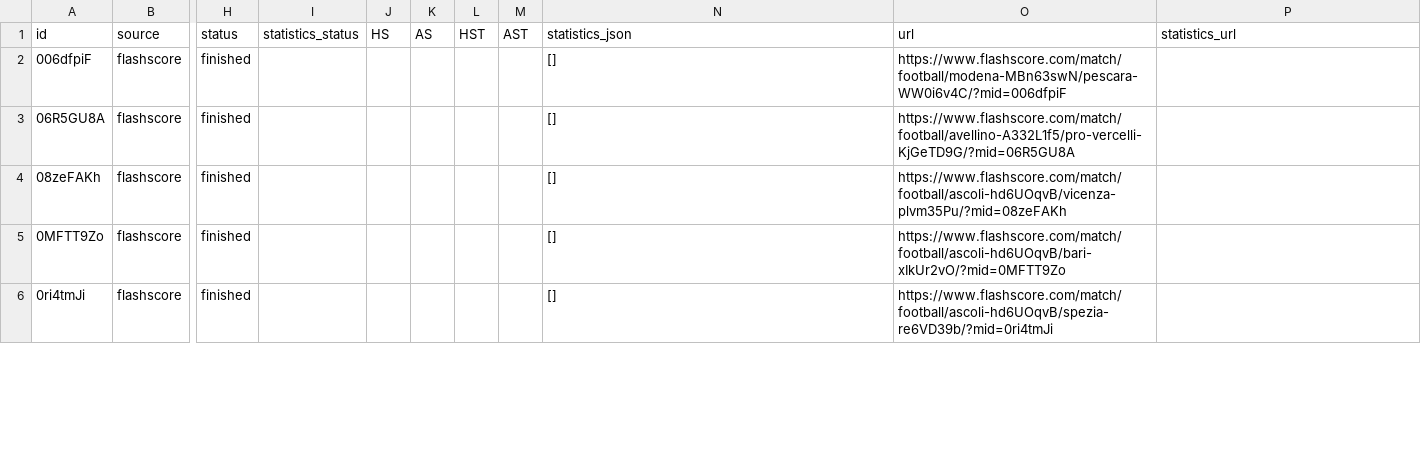
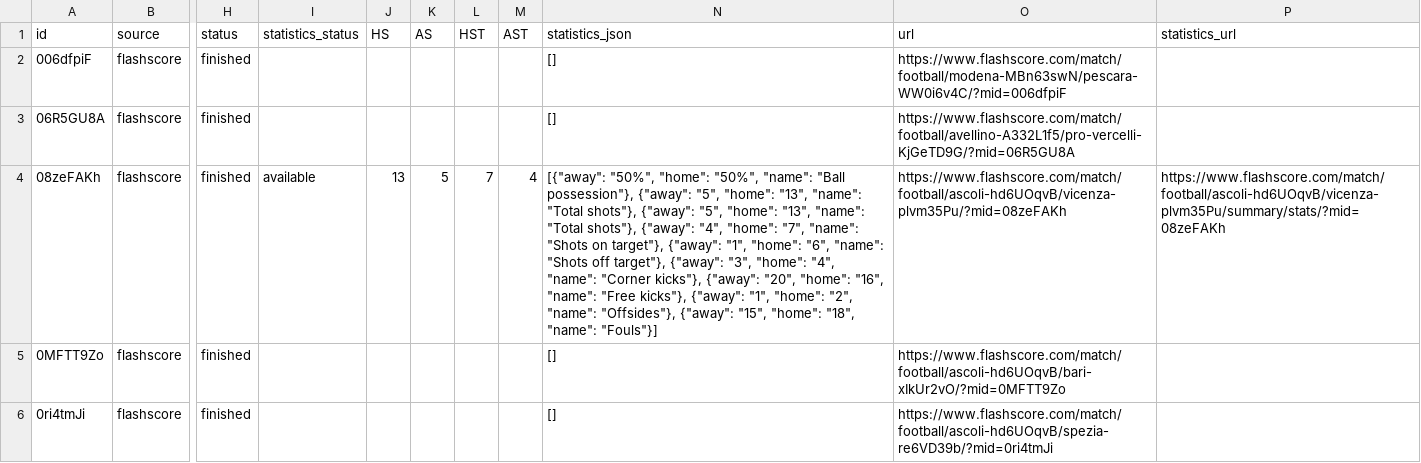
Before and after one commit to JAXON220803/data_scrapping, a CSV file: data/Italy/I2/2015-2016/flashscore/matches.csv, drawn as a sheet; only a part is shown, gaps mark what is left out; the diff covers the shown part only; the diff names each change by its address in the sheet, - before the commit and + after, or states it on an @@ line.

```diff
--- a/data/Italy/I2/2015-2016/flashscore/matches.csv
+++ b/data/Italy/I2/2015-2016/flashscore/matches.csv
-I4 (statistics_status): (empty)
+I4 (statistics_status): available
-J4 (HS): (empty)
+J4 (HS): 13
-K4 (AS): (empty)
+K4 (AS): 5
-L4 (HST): (empty)
+L4 (HST): 7
-M4 (AST): (empty)
+M4 (AST): 4
-N4 (statistics_json): []
+N4 (statistics_json): [{"away": "50%", "home": "50%", "name": "Ball possession"}, {"away": "5", "home": "13", "name": "Total shots"}, {"away": "5", "home": "13", "name": "Total shots"}, {"away": "4", "home": "7", "name": "Shots on target"}, {"away": "1", "home": "6", "name": "Shots off target"}, {"away": "3", "home": "4", "name": "Corner kicks"}, {"away": "20", "home": "16", "name": "Free kicks"}, {"away": "1", "home": "2", "name": "Offsides"}, {"away": "15", "home": "18", "name": "Fouls"}]
-P4 (statistics_url): (empty)
+P4 (statistics_url): https://www.flashscore.com/match/football/ascoli-hd6UOqvB/vicenza-plvm35Pu/summary/stats/?mid=08zeFAKh
```
Also changed, not shown: 28 edited cells elsewhere in this file, filled/Italy/2015-2016/I2.csv, 7 other files.
